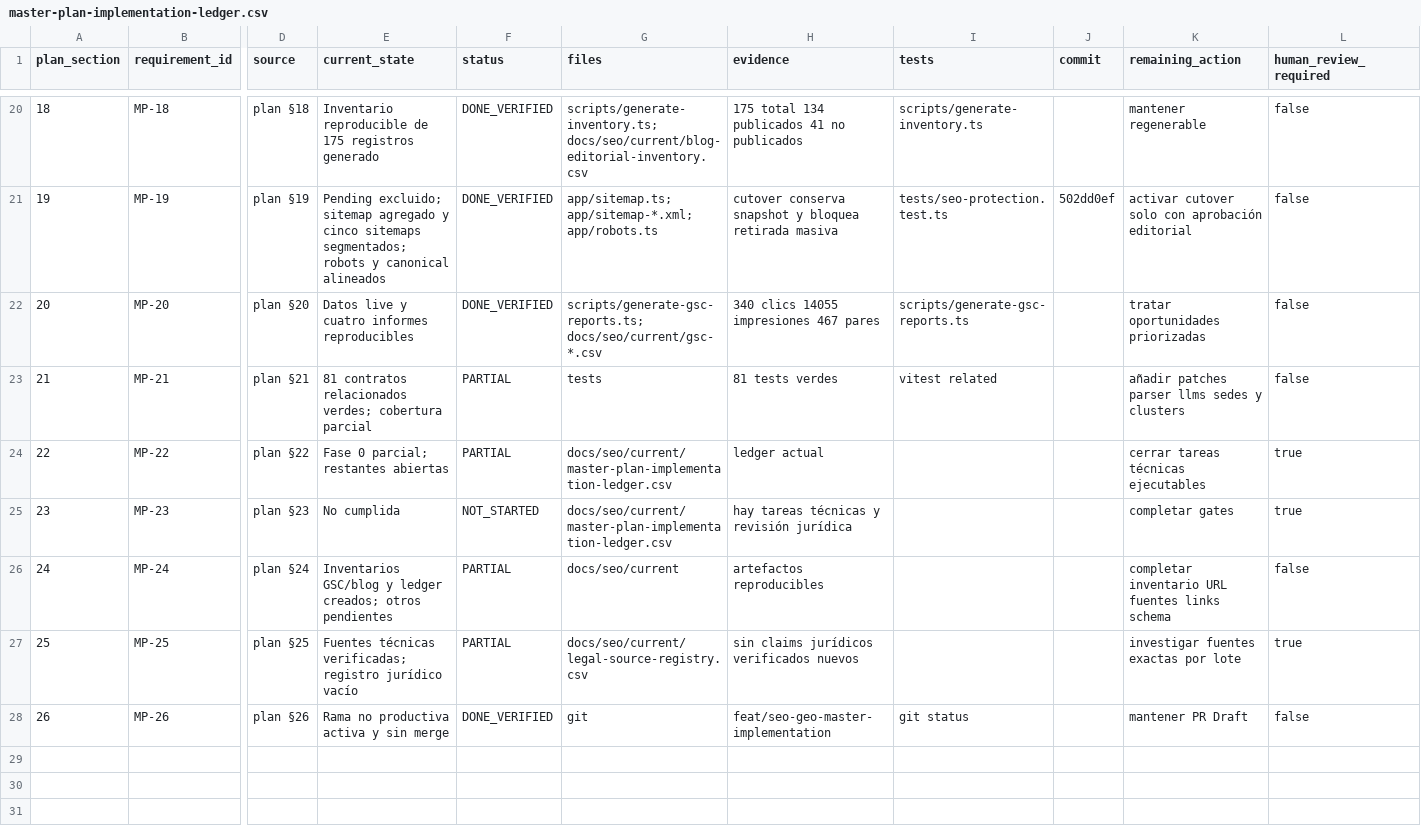
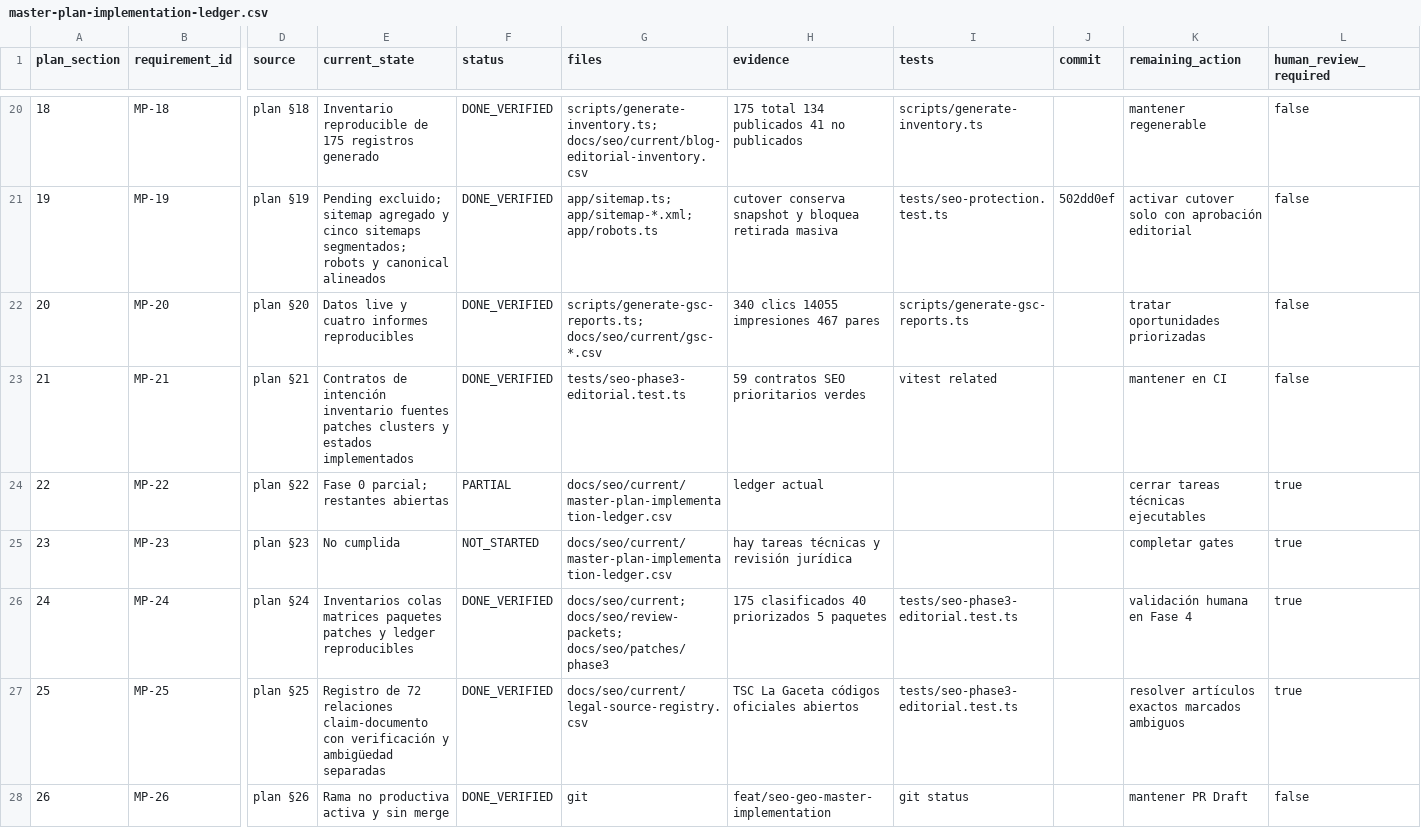
Before and after one commit to Fonsi44/Calculo-de-Penas, a CSV file: docs/seo/current/master-plan-implementation-ledger.csv, drawn as a sheet; only a part is shown, gaps mark what is left out; the diff covers the shown part only; the diff names each change by its address in the sheet, - before the commit and + after, or states it on an @@ line.

Commit message:
docs(seo): registrar cierre documental de fase 3

```diff
--- a/docs/seo/current/master-plan-implementation-ledger.csv
+++ b/docs/seo/current/master-plan-implementation-ledger.csv
-E23 (current_state): 81 contratos relacionados verdes; cobertura parcial
+E23 (current_state): Contratos de intención inventario fuentes patches clusters y estados implementados
-F23 (status): PARTIAL
+F23 (status): DONE_VERIFIED
-G23 (files): tests
+G23 (files): tests/seo-phase3-editorial.test.ts
-H23 (evidence): 81 tests verdes
+H23 (evidence): 59 contratos SEO prioritarios verdes
-K23 (remaining_action): añadir patches parser llms sedes y clusters
+K23 (remaining_action): mantener en CI
-E26 (current_state): Inventarios GSC/blog y ledger creados; otros pendientes
+E26 (current_state): Inventarios colas matrices paquetes patches y ledger reproducibles
-F26:F27 (status): PARTIAL
+F26:F27 (status): DONE_VERIFIED
-G26 (files): docs/seo/current
+G26 (files): docs/seo/current; docs/seo/review-packets; docs/seo/patches/phase3
-H26 (evidence): artefactos reproducibles
+H26 (evidence): 175 clasificados 40 priorizados 5 paquetes
-I26:I27 (tests): (empty)
+I26:I27 (tests): tests/seo-phase3-editorial.test.ts
-K26 (remaining_action): completar inventario URL fuentes links schema
+K26 (remaining_action): validación humana en Fase 4
-L26 (human_review_required): false
+L26 (human_review_required): true
-E27 (current_state): Fuentes técnicas verificadas; registro jurídico vacío
+E27 (current_state): Registro de 72 relaciones claim-documento con verificación y ambigüedad separadas
-H27 (evidence): sin claims jurídicos verificados nuevos
+H27 (evidence): TSC La Gaceta códigos oficiales abiertos
-K27 (remaining_action): investigar fuentes exactas por lote
+K27 (remaining_action): resolver artículos exactos marcados ambiguos
```
Also changed, not shown: 26 edited cells elsewhere in this file, 3 other files.
